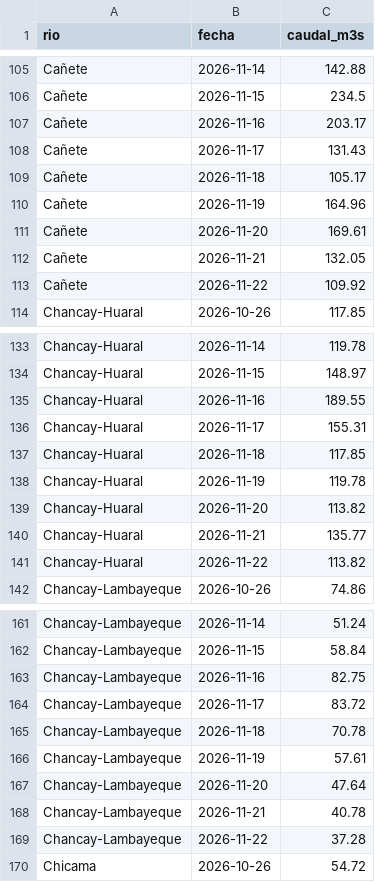
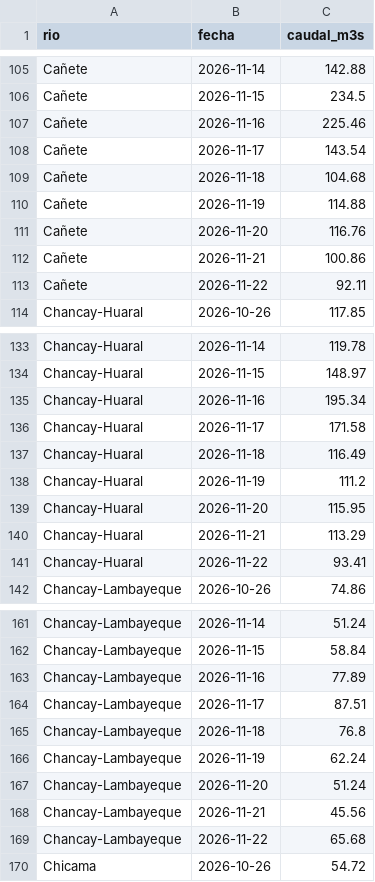
Before and after one commit to MarciaShapiama/iapn-inei, a CSV file: data/rios_caudal.csv, drawn as a sheet; only a part is shown, gaps mark what is left out; the diff covers the shown part only.

```diff
--- a/data/rios_caudal.csv
+++ b/data/rios_caudal.csv
@@ -106,9 +106,9 @@ Cañete,2026-11-14,142.88
 Cañete,2026-11-15,234.5
-Cañete,2026-11-16,203.17
-Cañete,2026-11-17,131.43
-Cañete,2026-11-18,105.17
-Cañete,2026-11-19,164.96
-Cañete,2026-11-20,169.61
-Cañete,2026-11-21,132.05
-Cañete,2026-11-22,109.92
+Cañete,2026-11-16,225.46
+Cañete,2026-11-17,143.54
+Cañete,2026-11-18,104.68
+Cañete,2026-11-19,114.88
+Cañete,2026-11-20,116.76
+Cañete,2026-11-21,100.86
+Cañete,2026-11-22,92.11
 Chancay-Huaral,2026-10-26,117.85
@@ -134,9 +134,9 @@ Chancay-Huaral,2026-11-14,119.78
 Chancay-Huaral,2026-11-15,148.97
-Chancay-Huaral,2026-11-16,189.55
-Chancay-Huaral,2026-11-17,155.31
-Chancay-Huaral,2026-11-18,117.85
-Chancay-Huaral,2026-11-19,119.78
-Chancay-Huaral,2026-11-20,113.82
-Chancay-Huaral,2026-11-21,135.77
-Chancay-Huaral,2026-11-22,113.82
+Chancay-Huaral,2026-11-16,195.34
+Chancay-Huaral,2026-11-17,171.58
+Chancay-Huaral,2026-11-18,116.49
+Chancay-Huaral,2026-11-19,111.2
+Chancay-Huaral,2026-11-20,115.95
+Chancay-Huaral,2026-11-21,113.29
+Chancay-Huaral,2026-11-22,93.41
 Chancay-Lambayeque,2026-10-26,74.86
@@ -162,9 +162,9 @@ Chancay-Lambayeque,2026-11-14,51.24
 Chancay-Lambayeque,2026-11-15,58.84
-Chancay-Lambayeque,2026-11-16,82.75
-Chancay-Lambayeque,2026-11-17,83.72
-Chancay-Lambayeque,2026-11-18,70.78
-Chancay-Lambayeque,2026-11-19,57.61
-Chancay-Lambayeque,2026-11-20,47.64
-Chancay-Lambayeque,2026-11-21,40.78
-Chancay-Lambayeque,2026-11-22,37.28
+Chancay-Lambayeque,2026-11-16,77.89
+Chancay-Lambayeque,2026-11-17,87.51
+Chancay-Lambayeque,2026-11-18,76.8
+Chancay-Lambayeque,2026-11-19,62.24
+Chancay-Lambayeque,2026-11-20,51.24
+Chancay-Lambayeque,2026-11-21,45.56
+Chancay-Lambayeque,2026-11-22,65.68
 Chicama,2026-10-26,54.72
```
Also changed, not shown: 166 edited cells elsewhere in this file, data/eventos/noticias_registro.csv, data/zonas_lluvia.csv, 11 other files.
